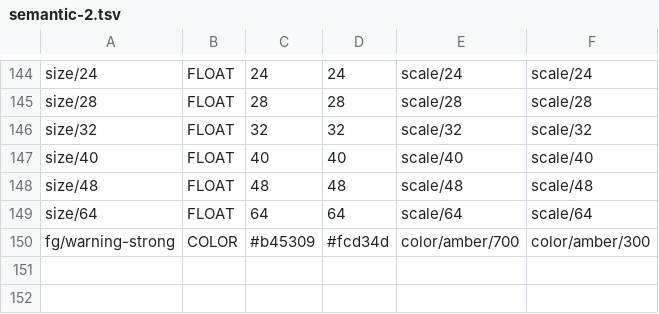
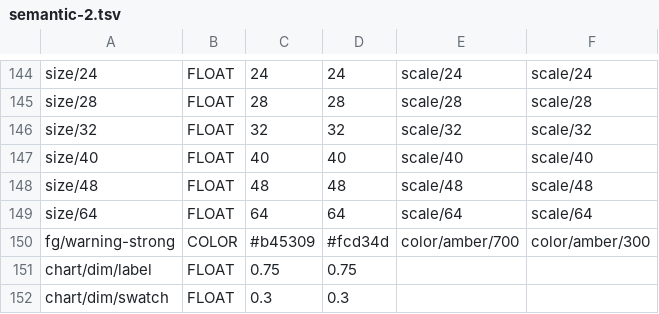
Before and after one commit to alfremiranda/finanzas-amd, a TSV file: design-system/_build/dump-parts/semantic-2.tsv, drawn as a sheet; only a part is shown, gaps mark what is left out.

```diff
--- a/design-system/_build/dump-parts/semantic-2.tsv
+++ b/design-system/_build/dump-parts/semantic-2.tsv
@@ -150 +150,3 @@ size/64	FLOAT	64	64	scale/64	scale/64
 fg/warning-strong	COLOR	#b45309	#fcd34d	color/amber/700	color/amber/300
+chart/dim/label	FLOAT	0.75	0.75		
+chart/dim/swatch	FLOAT	0.3	0.3		
```
Also changed, not shown: design-system/_build/dump-parts/semantic-1.tsv, 16 other files.
